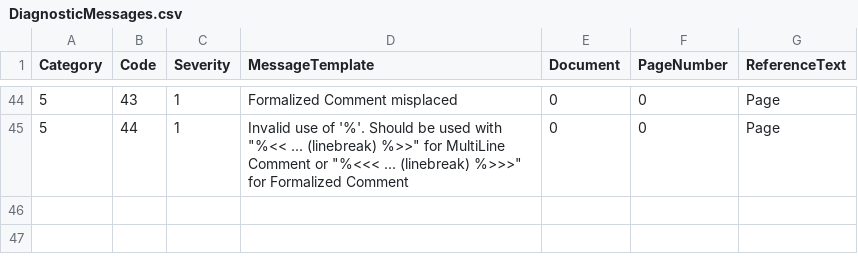
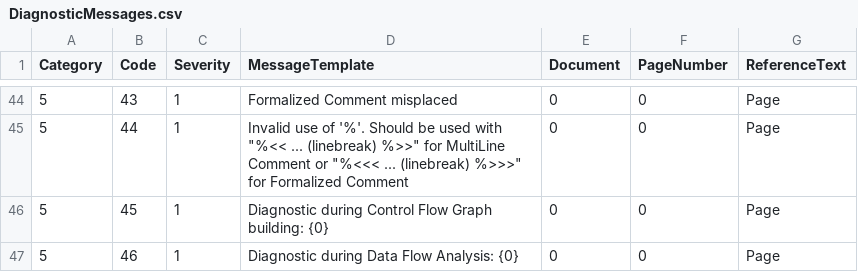
Before and after one commit to TypeCobolTeam/TypeCobol, a CSV file: TypeCobol/Compiler/Diagnostics/Resources/DiagnosticMessages.csv, drawn as a sheet; only a part is shown, gaps mark what is left out; the diff names each change by its address in the sheet, - before the commit and + after, or states it on an @@ line.

```diff
--- a/TypeCobol/Compiler/Diagnostics/Resources/DiagnosticMessages.csv
+++ b/TypeCobol/Compiler/Diagnostics/Resources/DiagnosticMessages.csv
+row 46: 5 | 45 | 1 | Diagnostic during Control Flow Graph building: {0} | 0 | 0 | Page
+row 47: 5 | 46 | 1 | Diagnostic during Data Flow Analysis: {0} | 0 | 0 | Page
```
Also changed, not shown: 5 other files.
